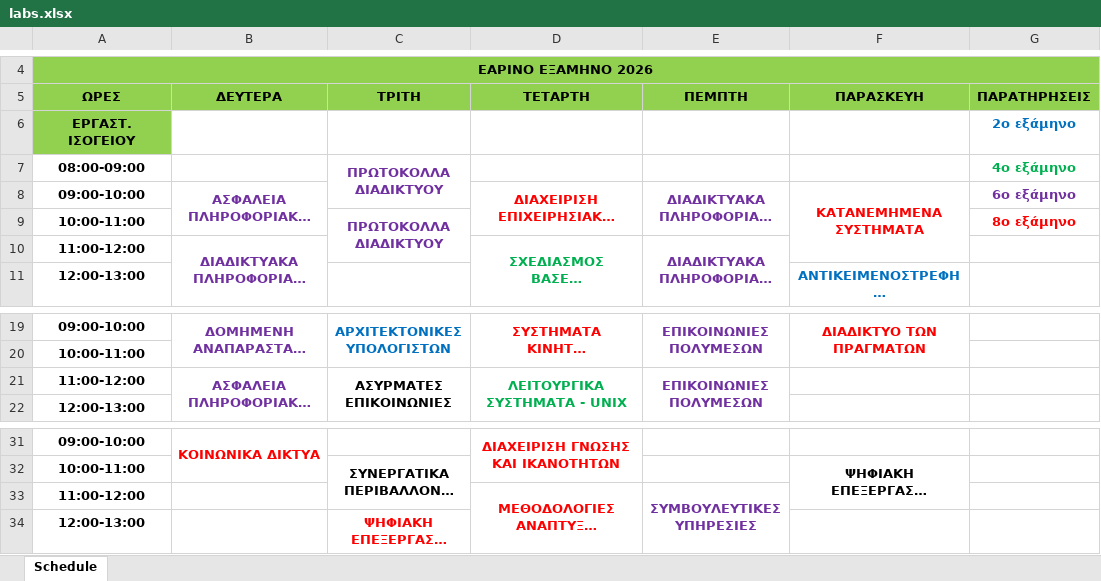
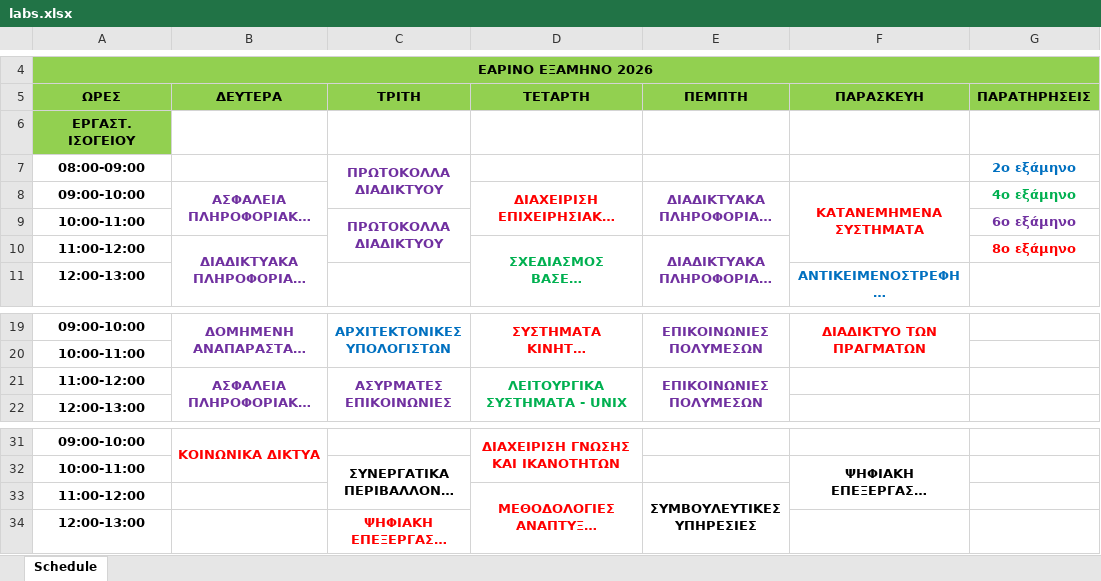
Before and after one commit to JiaJun0310/ds_dynamic_schedule, an Excel workbook: uploads/labs.xlsx, sheet Schedule, drawn as a sheet; only a part is shown, gaps mark what is left out; long unchanged cells end in …; values as stored, in another font and other column widths than the file's, no borders; the diff names each change by its address in the sheet, - before the commit and + after, or states it on an @@ line.

```diff
--- a/uploads/labs.xlsx (sheet Schedule)
+++ b/uploads/labs.xlsx (sheet Schedule)
-G6 (ΠΑΡΑΤΗΡΗΣΕΙΣ): 2ο εξάμηνο
+G6 (ΠΑΡΑΤΗΡΗΣΕΙΣ): (empty)
-G7 (ΠΑΡΑΤΗΡΗΣΕΙΣ): 4ο εξάμηνο
+G7 (ΠΑΡΑΤΗΡΗΣΕΙΣ): 2ο εξάμηνο
-G7 text colour: #00B050
+G7 text colour: #0070C0
-G8 (ΠΑΡΑΤΗΡΗΣΕΙΣ): 6ο εξάμηνο
+G8 (ΠΑΡΑΤΗΡΗΣΕΙΣ): 4ο εξάμηνο
-G8 text colour: #7030A0
+G8 text colour: #00B050
-G9 (ΠΑΡΑΤΗΡΗΣΕΙΣ): 8ο εξάμηνο
+G9 (ΠΑΡΑΤΗΡΗΣΕΙΣ): 6ο εξάμηνο
-G9 text colour: #FF0000
+G9 text colour: #7030A0
-G10 (ΠΑΡΑΤΗΡΗΣΕΙΣ): (empty)
+G10 (ΠΑΡΑΤΗΡΗΣΕΙΣ): 8ο εξάμηνο
-C21 text colour: black
+C21 text colour: #7030A0
-E33 text colour: #7030A0
+E33 text colour: black
```
Also changed, not shown: 3 other files.
